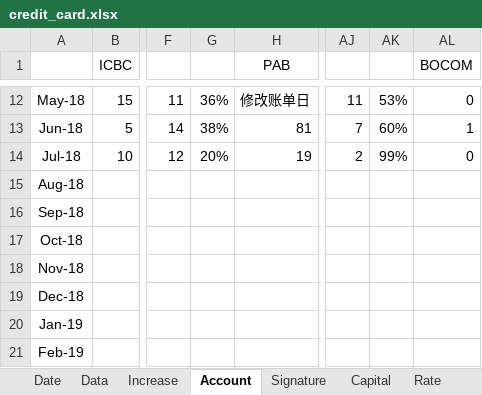
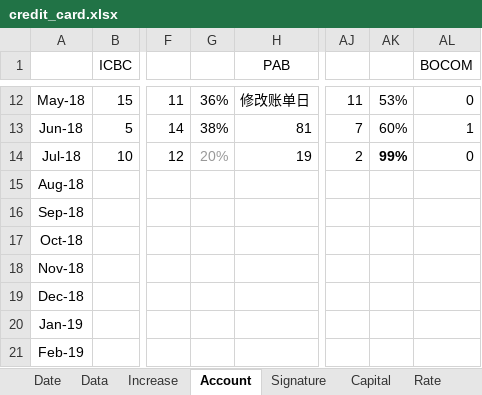
Before and after one commit to dreamingodd/useful_txt, an Excel workbook: credit_card.xlsx, sheet Account, drawn as a sheet; only a part is shown, gaps mark what is left out; values as stored, in another font and other column widths than the file's, no borders; the diff names each change by its address in the sheet, - before the commit and + after, or states it on an @@ line.

```diff
--- a/credit_card.xlsx (sheet Account)
+++ b/credit_card.xlsx (sheet Account)
-G14 text colour: black
+G14 text colour: #999999
-AK14 bold: off
+AK14 bold: on
```
Also changed, not shown: sheet Date, pages.a.song.of.ice.and.fire.xlsx, 54 other files.
